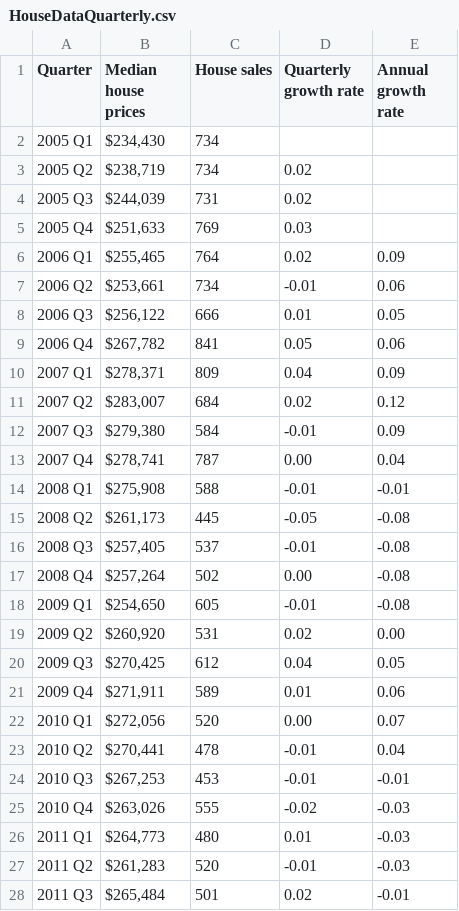
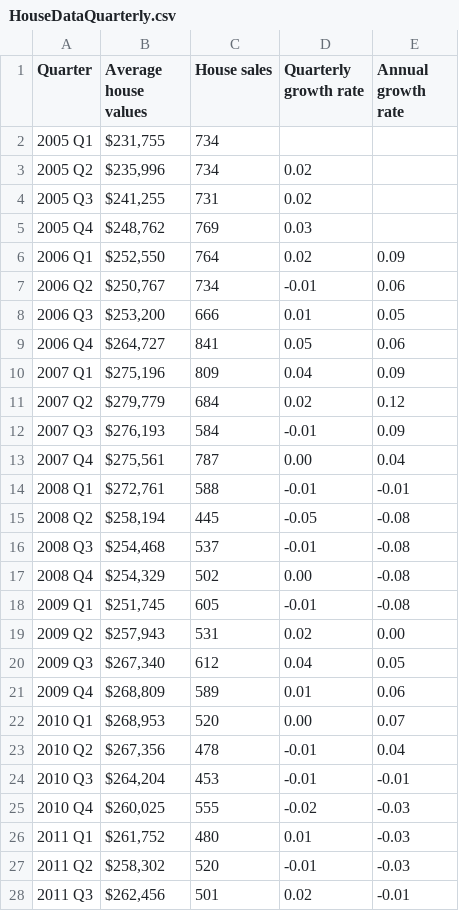
Before and after one commit to nathanstockerDCC/PlotlyGraphs, a CSV file: data/HouseDataQuarterly.csv, drawn as a sheet; only a part is shown; the diff covers the shown part only.

Commit message:
Add files via upload

```diff
--- a/data/HouseDataQuarterly.csv
+++ b/data/HouseDataQuarterly.csv
@@ -1,28 +1,28 @@
-Quarter,Median house prices,House sales,Quarterly growth rate,Annual growth rate,,,,
-2005 Q1,"$234,430",734,,,,,,
-2005 Q2,"$238,719",734,0.02,,,,,
-2005 Q3,"$244,039",731,0.02,,,,,
-2005 Q4,"$251,633",769,0.03,,,,,
-2006 Q1,"$255,465",764,0.02,0.09,,,,
-2006 Q2,"$253,661",734,-0.01,0.06,,,,
-2006 Q3,"$256,122",666,0.01,0.05,,,,
-2006 Q4,"$267,782",841,0.05,0.06,,,,
-2007 Q1,"$278,371",809,0.04,0.09,,,,
-2007 Q2,"$283,007",684,0.02,0.12,,,,
-2007 Q3,"$279,380",584,-0.01,0.09,,,,
-2007 Q4,"$278,741",787,0.00,0.04,,,,
-2008 Q1,"$275,908",588,-0.01,-0.01,,,,
-2008 Q2,"$261,173",445,-0.05,-0.08,,,,
-2008 Q3,"$257,405",537,-0.01,-0.08,,,,
-2008 Q4,"$257,264",502,0.00,-0.08,,,,
-2009 Q1,"$254,650",605,-0.01,-0.08,,,,
-2009 Q2,"$260,920",531,0.02,0.00,,,,
-2009 Q3,"$270,425",612,0.04,0.05,,,,
-2009 Q4,"$271,911",589,0.01,0.06,,,,
-2010 Q1,"$272,056",520,0.00,0.07,,,,
-2010 Q2,"$270,441",478,-0.01,0.04,,,,
-2010 Q3,"$267,253",453,-0.01,-0.01,,,,
-2010 Q4,"$263,026",555,-0.02,-0.03,,,,
-2011 Q1,"$264,773",480,0.01,-0.03,,,,
-2011 Q2,"$261,283",520,-0.01,-0.03,,,,
-2011 Q3,"$265,484",501,0.02,-0.01,,,,
+Quarter,Average house values,House sales,Quarterly growth rate,Annual growth rate,,,,
+2005 Q1,"$231,755",734,,,,,,
+2005 Q2,"$235,996",734,0.02,,,,,
+2005 Q3,"$241,255",731,0.02,,,,,
+2005 Q4,"$248,762",769,0.03,,,,,
+2006 Q1,"$252,550",764,0.02,0.09,,,,
+2006 Q2,"$250,767",734,-0.01,0.06,,,,
+2006 Q3,"$253,200",666,0.01,0.05,,,,
+2006 Q4,"$264,727",841,0.05,0.06,,,,
+2007 Q1,"$275,196",809,0.04,0.09,,,,
+2007 Q2,"$279,779",684,0.02,0.12,,,,
+2007 Q3,"$276,193",584,-0.01,0.09,,,,
+2007 Q4,"$275,561",787,0.00,0.04,,,,
+2008 Q1,"$272,761",588,-0.01,-0.01,,,,
+2008 Q2,"$258,194",445,-0.05,-0.08,,,,
+2008 Q3,"$254,468",537,-0.01,-0.08,,,,
+2008 Q4,"$254,329",502,0.00,-0.08,,,,
+2009 Q1,"$251,745",605,-0.01,-0.08,,,,
+2009 Q2,"$257,943",531,0.02,0.00,,,,
+2009 Q3,"$267,340",612,0.04,0.05,,,,
+2009 Q4,"$268,809",589,0.01,0.06,,,,
+2010 Q1,"$268,953",520,0.00,0.07,,,,
+2010 Q2,"$267,356",478,-0.01,0.04,,,,
+2010 Q3,"$264,204",453,-0.01,-0.01,,,,
+2010 Q4,"$260,025",555,-0.02,-0.03,,,,
+2011 Q1,"$261,752",480,0.01,-0.03,,,,
+2011 Q2,"$258,302",520,-0.01,-0.03,,,,
+2011 Q3,"$262,456",501,0.02,-0.01,,,,
```
Also changed, not shown: 36 edited cells elsewhere in this file.
